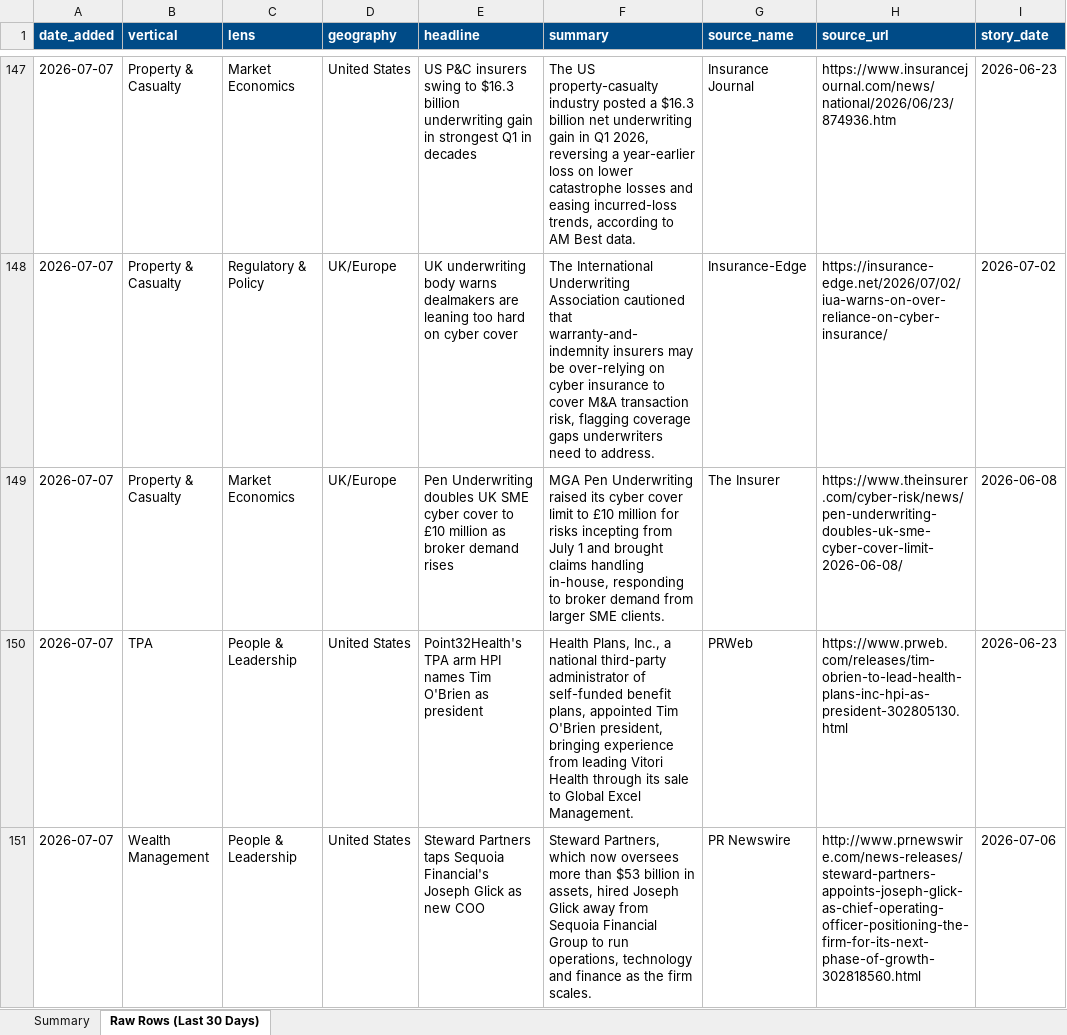
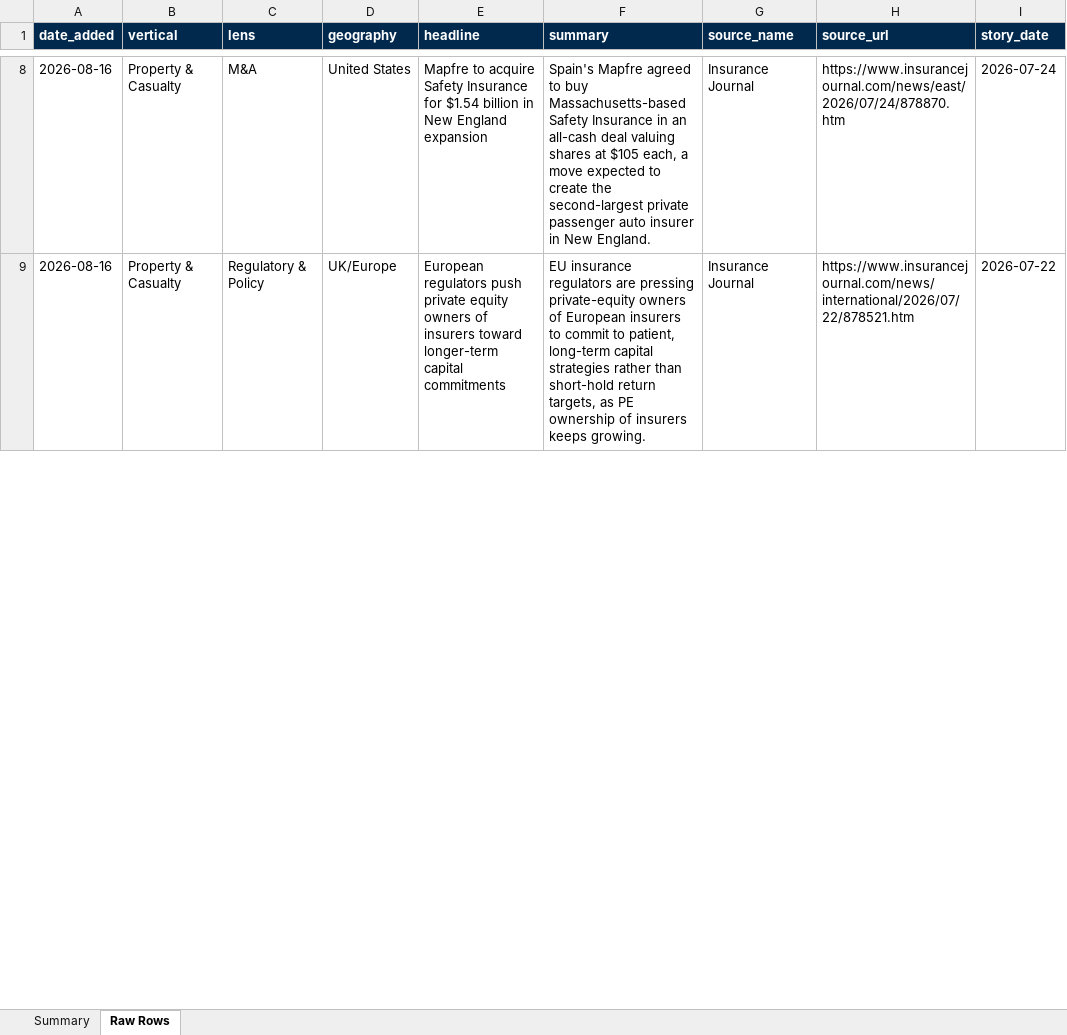
Before and after one commit to dsivakumar81/DailyIndustryBrief, an Excel workbook: cockpit-data/story-log-last30days.xlsx, sheet Raw Rows, drawn as a sheet; only a part is shown, gaps mark what is left out; values as stored, in another font and other column widths than the file's, no borders; removed rows and columns are numbered as before the commit, all else as after; the diff covers the shown part only; the diff names each change by its address in the sheet, - before the commit and + after, or states it on an @@ line.

```diff
--- a/cockpit-data/story-log-last30days.xlsx (sheet Raw Rows)
+++ b/cockpit-data/story-log-last30days.xlsx (sheet Raw Rows)
-sheet tab: Raw Rows (Last 30 Days)
+sheet tab: Raw Rows
-A1:I1 fill: #004B87
+A1:I1 fill: #00294D
-A8:A9 (date_added): 2026-07-07
+A8:A9 (date_added): 2026-08-16
-C8 (lens): Market Economics
+C8 (lens): M&A
-E8 (headline): US P&C insurers swing to $16.3 billion underwriting gain in strongest Q1 in decades
+E8 (headline): Mapfre to acquire Safety Insurance for $1.54 billion in New England expansion
-F8 (summary): The US property-casualty industry posted a $16.3 billion net underwriting gain in Q1 2026, reversing a year-earlier loss on lower catastrophe losses and easing incurred-loss trends, according to AM Best data.
+F8 (summary): Spain's Mapfre agreed to buy Massachusetts-based Safety Insurance in an all-cash deal valuing shares at $105 each, a move expected to create the second-largest private passenger auto insurer in New England.
-H8 (source_url): https://www.insurancejournal.com/news/national/2026/06/23/874936.htm
+H8 (source_url): https://www.insurancejournal.com/news/east/2026/07/24/878870.htm
-I8 (story_date): 2026-06-23
+I8 (story_date): 2026-07-24
-E9 (headline): UK underwriting body warns dealmakers are leaning too hard on cyber cover
+E9 (headline): European regulators push private equity owners of insurers toward longer-term capital commitments
-F9 (summary): The International Underwriting Association cautioned that warranty-and-indemnity insurers may be over-relying on cyber insurance to cover M&A transaction risk, flagging coverage gaps underwriters need to address.
+F9 (summary): EU insurance regulators are pressing private-equity owners of European insurers to commit to patient, long-term capital strategies rather than short-hold return targets, as PE ownership of insurers keeps growing.
-G9 (source_name): Insurance-Edge
+G9 (source_name): Insurance Journal
-H9 (source_url): https://insurance-edge.net/2026/07/02/iua-warns-on-over-reliance-on-cyber-insurance/
+H9 (source_url): https://www.insurancejournal.com/news/international/2026/07/22/878521.htm
-I9 (story_date): 2026-07-02
+I9 (story_date): 2026-07-22
-row 149: 2026-07-07 | Property & Casualty | Market Economics | UK/Europe | Pen Underwriting doubles UK SME cyber cover to £10 million as broker demand rises | MGA Pen Underwriting raised its cyber cover limit to £10 million for risks incepting from July 1 and brought claims handling in-house, responding to broker demand from larger SME clients. | The Insurer | https://www.theinsurer.com/cyber-risk/news/pen-underwriting-doubles-uk-sme-cyber-cover-limit-2026-06-08/ | 2026-06-08
-row 150: 2026-07-07 | TPA | People & Leadership | United States | Point32Health's TPA arm HPI names Tim O'Brien as president | Health Plans, Inc., a national third-party administrator of self-funded benefit plans, appointed Tim O'Brien president, bringing experience from leading Vitori Health through its sale to Global Excel Management. | PRWeb | https://www.prweb.com/releases/tim-obrien-to-lead-health-plans-inc-hpi-as-president-302805130.html | 2026-06-23
-row 151: 2026-07-07 | Wealth Management | People & Leadership | United States | Steward Partners taps Sequoia Financial's Joseph Glick as new COO | Steward Partners, which now oversees more than $53 billion in assets, hired Joseph Glick away from Sequoia Financial Group to run operations, technology and finance as the firm scales. | PR Newswire | http://www.prnewswire.com/news-releases/steward-partners-appoints-joseph-glick-as-chief-operating-officer-positioning-the-firm-for-its-next-phase-of-growth-302818560.html | 2026-07-06
```
Also changed, not shown: 22 added rows, 186 removed rows and 35 edited cells elsewhere in this sheet, sheet Summary, 3 other files.
